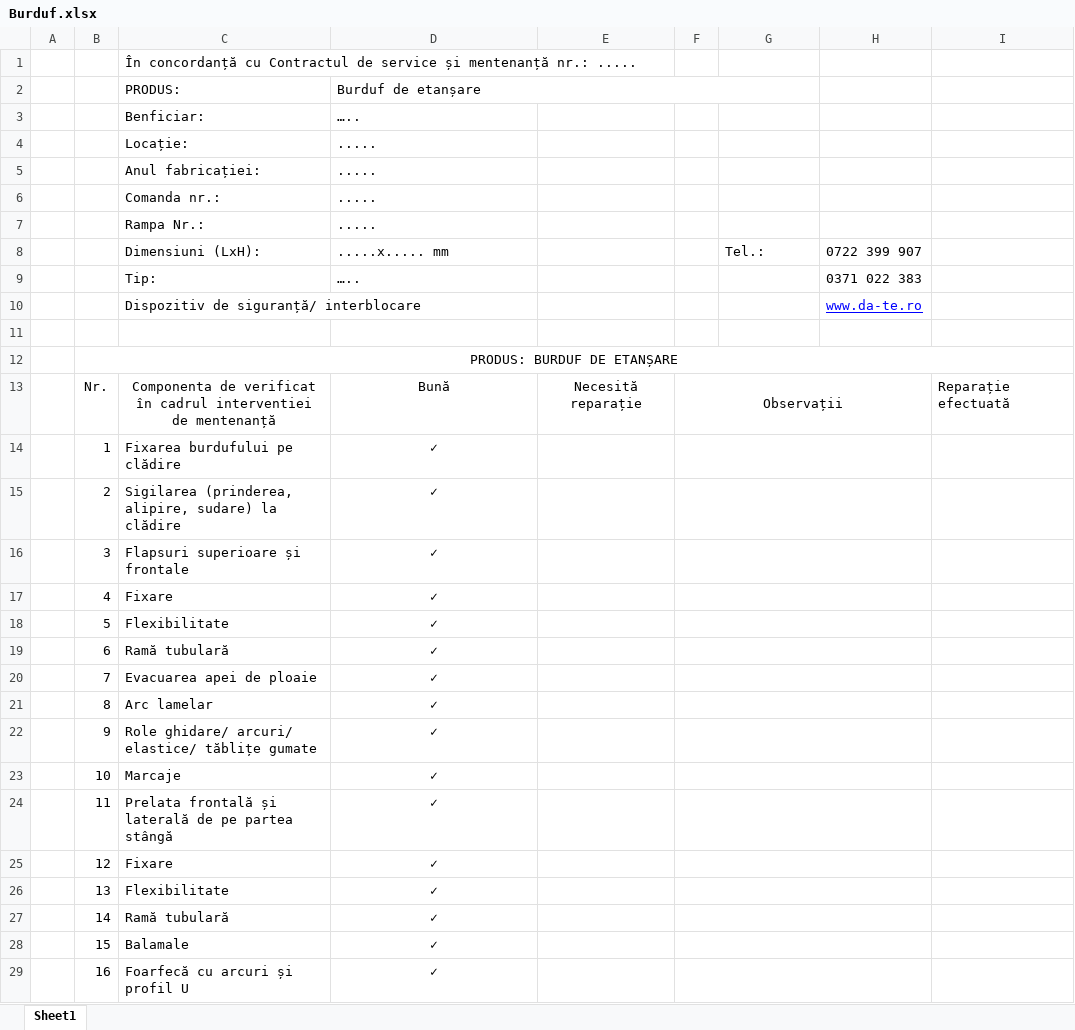
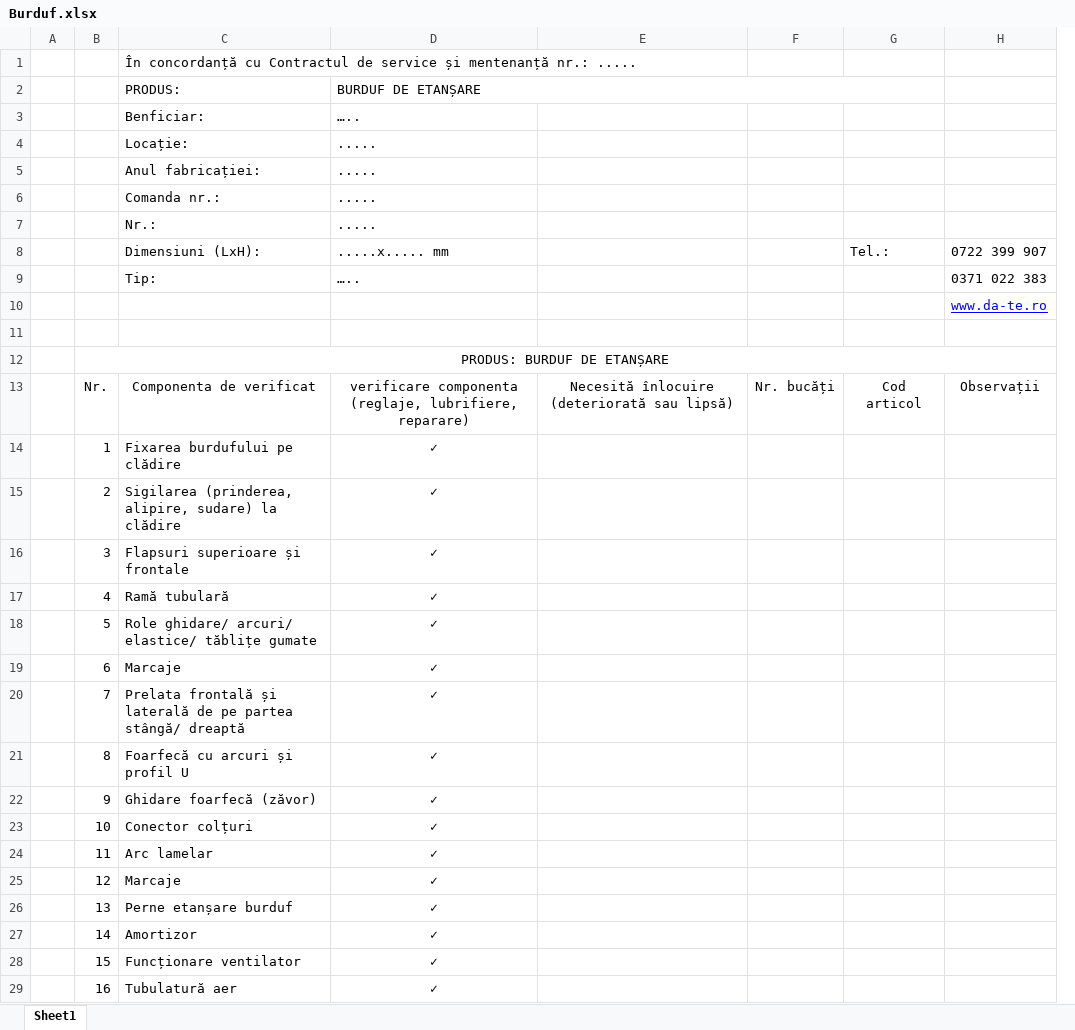
Before and after one commit to LucaTarniceriu/checklistGenerator, an Excel workbook: checklistGenerator/xlsx/Burduf.xlsx, sheet Sheet1, drawn as a sheet; only a part is shown; values as stored, in another font and other column widths than the file's, no borders; charts and pictures not drawn; removed rows and columns are numbered as before the commit, all else as after; the diff covers the shown part only; the diff names each change by its address in the sheet, - before the commit and + after, or states it on an @@ line.

```diff
--- a/checklistGenerator/xlsx/Burduf.xlsx (sheet Sheet1)
+++ b/checklistGenerator/xlsx/Burduf.xlsx (sheet Sheet1)
-column E, empty
-column F, empty
+column E, empty
+column F, empty
-column I, empty
-D2: Burduf de etanșare
+D2: BURDUF DE ETANȘARE
-C7: Rampa Nr.:
+C7: Nr.:
-C10: Dispozitiv de siguranță/ interblocare
+C10: (empty)
-row 13:  | Nr. | Componenta de verificat în cadrul interventiei de mentenanță | Bună | Necesită reparație | Observații |  |  | Reparație efectuată
+row 13:  | Nr. | Componenta de verificat | verificare componenta (reglaje, lubrifiere, reparare) | Necesită înlocuire (deteriorată sau lipsă) | Nr. bucăți | Cod articol | Observații
-C17: Fixare
+C17: Ramă tubulară
-C18: Flexibilitate
+C18: Role ghidare/ arcuri/ elastice/ tăblițe gumate
-C19: Ramă tubulară
+C19: Marcaje
-C20: Evacuarea apei de ploaie
+C20: Prelata frontală și laterală de pe partea stângă/ dreaptă
-C21: Arc lamelar
+C21: Foarfecă cu arcuri și profil U
-C22: Role ghidare/ arcuri/ elastice/ tăblițe gumate
+C22: Ghidare foarfecă (zăvor)
-C23: Marcaje
+C23: Conector colțuri
-C24: Prelata frontală și laterală de pe partea stângă
+C24: Arc lamelar
-C25: Fixare
+C25: Marcaje
-C26: Flexibilitate
+C26: Perne etanșare burduf
-C27: Ramă tubulară
+C27: Amortizor
-C28: Balamale
+C28: Funcționare ventilator
-C29: Foarfecă cu arcuri și profil U
+C29: Tubulatură aer
```
Also changed, not shown: 15 added rows, 15 removed rows, 1 edited cell and merged cells elsewhere in this sheet, charts or pictures, checklistGenerator/xlsx/Antifoc.xlsx, checklistGenerator/xlsx/Automata.xlsx, 18 other files.
